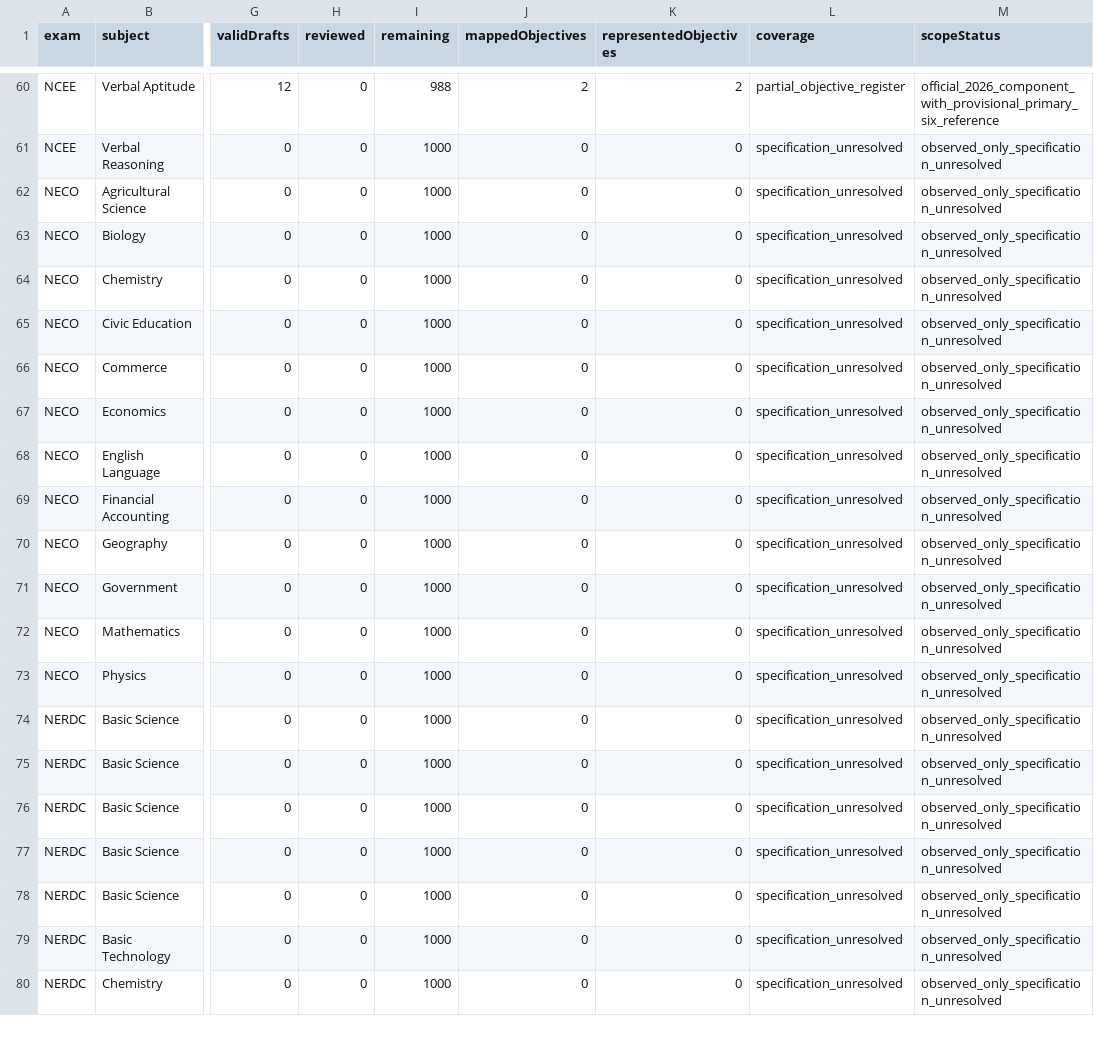
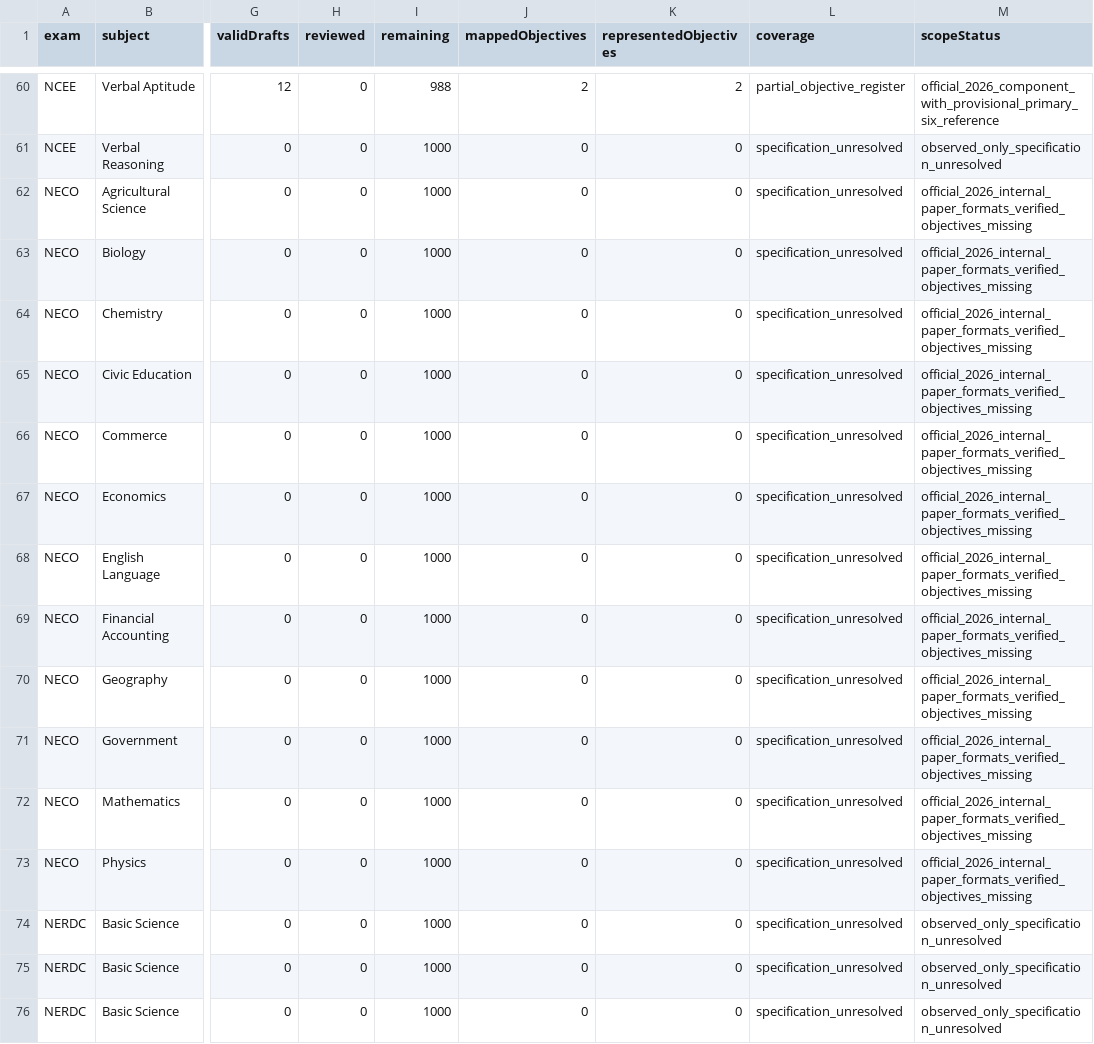
Before and after one commit to Ndobal/ndovera, a CSV file: question-data/audits/completion-dashboard.csv, drawn as a sheet; only a part is shown, gaps mark what is left out; the shorter side is filled out with more unchanged rows; the diff names each change by its address in the sheet, - before the commit and + after, or states it on an @@ line.

Commit message:
Map official 2026 NECO Internal paper formats for twelve banks

```diff
--- a/question-data/audits/completion-dashboard.csv
+++ b/question-data/audits/completion-dashboard.csv
-M62:M73 (scopeStatus): observed_only_specification_unresolved
+M62:M73 (scopeStatus): official_2026_internal_paper_formats_verified_objectives_missing
```
Also changed, not shown: 6 other files.
